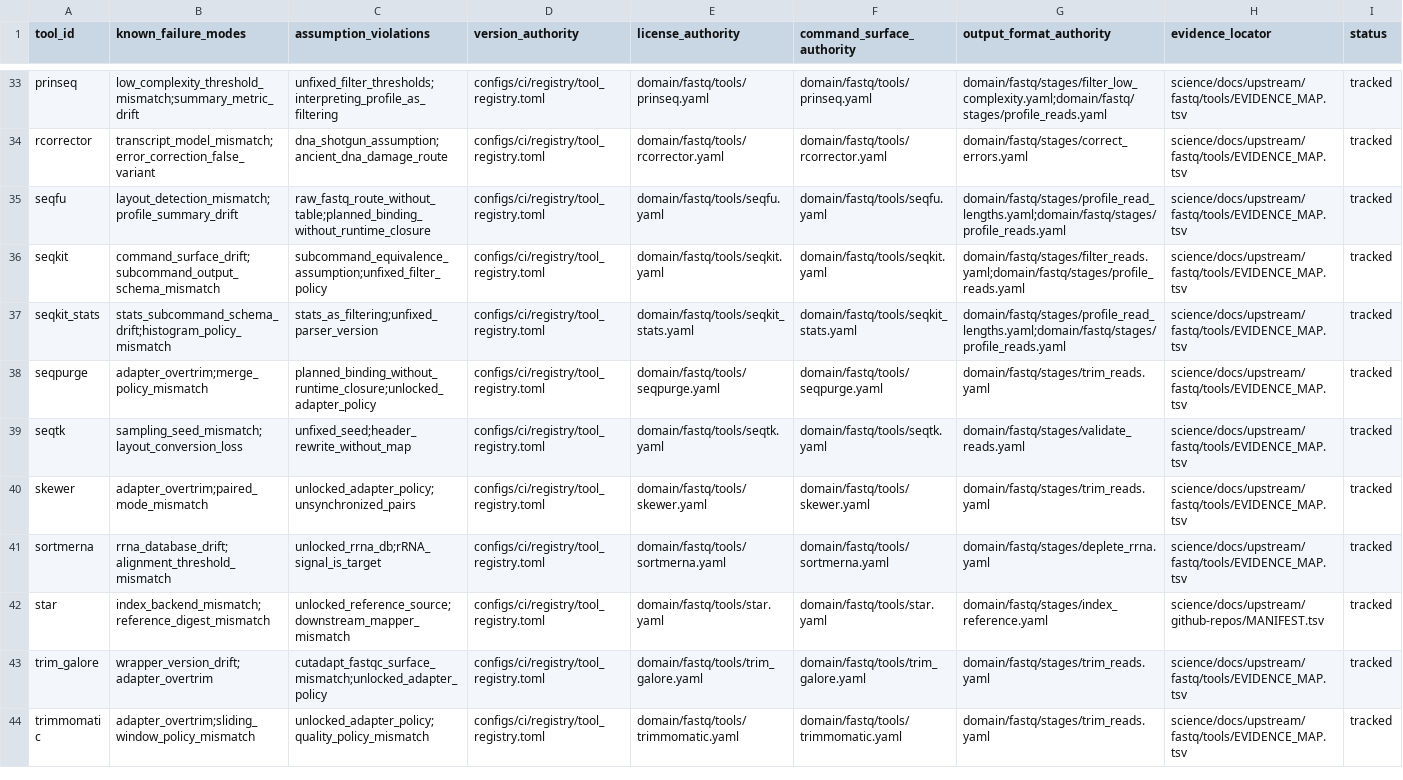
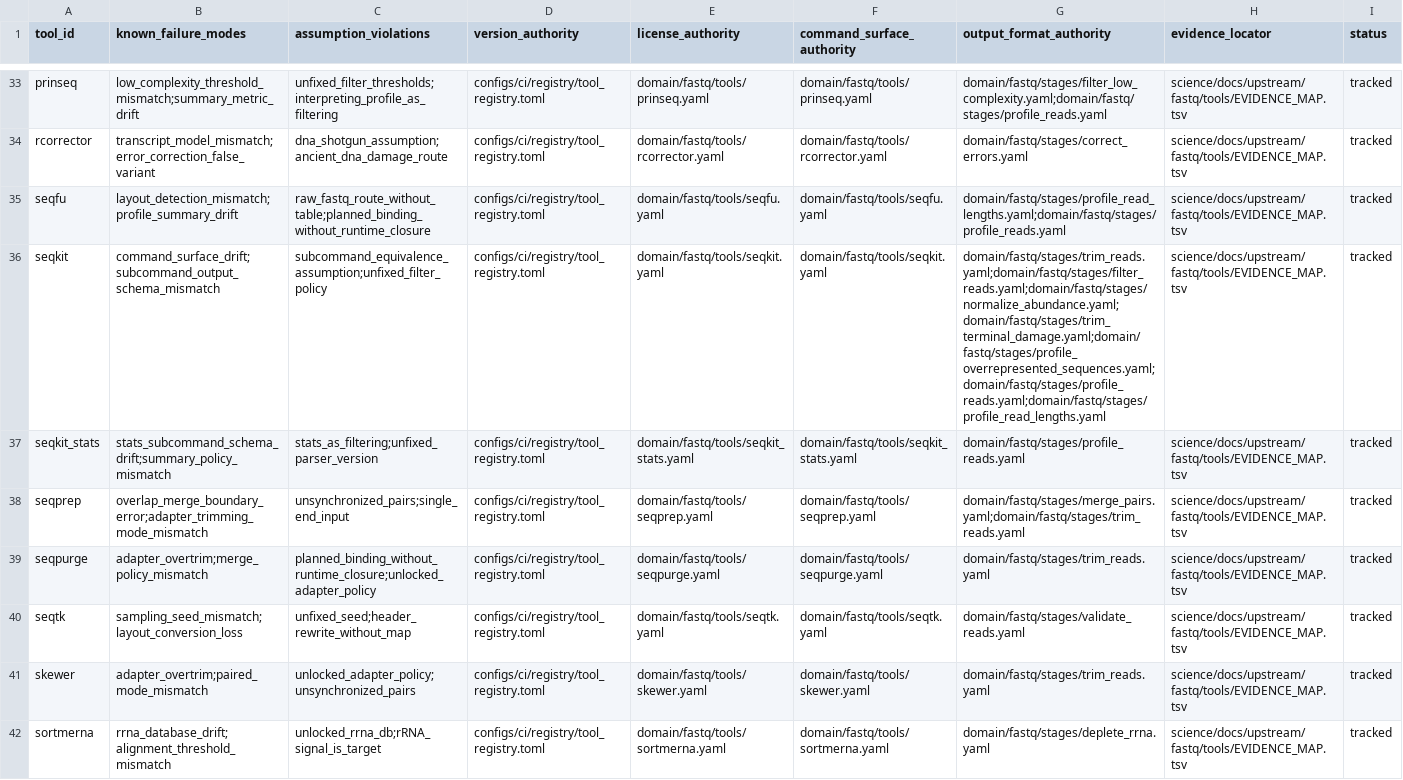
Before and after one commit to bijux/bijux-genomics, a TSV file: science/docs/upstream/fastq/TOOL_RISK_REGISTRY.tsv, drawn as a sheet; only a part is shown, gaps mark what is left out; the shorter side is filled out with more unchanged rows.

Commit message:
docs(science): reconcile supported tool rosters

```diff
--- a/science/docs/upstream/fastq/TOOL_RISK_REGISTRY.tsv
+++ b/science/docs/upstream/fastq/TOOL_RISK_REGISTRY.tsv
@@ -35,4 +35,5 @@ rcorrector	transcript_model_mismatch;error_correction_false_variant	dna_shotgun_
 seqfu	layout_detection_mismatch;profile_summary_drift	raw_fastq_route_without_table;planned_binding_without_runtime_closure	configs/ci/registry/tool_registry.toml	domain/fastq/tools/seqfu.yaml	domain/fastq/tools/seqfu.yaml	domain/fastq/stages/profile_read_lengths.yaml;domain/fastq/stages/profile_reads.yaml	science/docs/upstream/fastq/tools/EVIDENCE_MAP.tsv	tracked
-seqkit	command_surface_drift;subcommand_output_schema_mismatch	subcommand_equivalence_assumption;unfixed_filter_policy	configs/ci/registry/tool_registry.toml	domain/fastq/tools/seqkit.yaml	domain/fastq/tools/seqkit.yaml	domain/fastq/stages/filter_reads.yaml;domain/fastq/stages/profile_reads.yaml	science/docs/upstream/fastq/tools/EVIDENCE_MAP.tsv	tracked
-seqkit_stats	stats_subcommand_schema_drift;histogram_policy_mismatch	stats_as_filtering;unfixed_parser_version	configs/ci/registry/tool_registry.toml	domain/fastq/tools/seqkit_stats.yaml	domain/fastq/tools/seqkit_stats.yaml	domain/fastq/stages/profile_read_lengths.yaml;domain/fastq/stages/profile_reads.yaml	science/docs/upstream/fastq/tools/EVIDENCE_MAP.tsv	tracked
+seqkit	command_surface_drift;subcommand_output_schema_mismatch	subcommand_equivalence_assumption;unfixed_filter_policy	configs/ci/registry/tool_registry.toml	domain/fastq/tools/seqkit.yaml	domain/fastq/tools/seqkit.yaml	domain/fastq/stages/trim_reads.yaml;domain/fastq/stages/filter_reads.yaml;domain/fastq/stages/normalize_abundance.yaml;domain/fastq/stages/trim_terminal_damage.yaml;domain/fastq/stages/profile_overrepresented_sequences.yaml;domain/fastq/stages/profile_reads.yaml;domain/fastq/stages/profile_read_lengths.yaml	science/docs/upstream/fastq/tools/EVIDENCE_MAP.tsv	tracked
+seqkit_stats	stats_subcommand_schema_drift;summary_policy_mismatch	stats_as_filtering;unfixed_parser_version	configs/ci/registry/tool_registry.toml	domain/fastq/tools/seqkit_stats.yaml	domain/fastq/tools/seqkit_stats.yaml	domain/fastq/stages/profile_reads.yaml	science/docs/upstream/fastq/tools/EVIDENCE_MAP.tsv	tracked
+seqprep	overlap_merge_boundary_error;adapter_trimming_mode_mismatch	unsynchronized_pairs;single_end_input	configs/ci/registry/tool_registry.toml	domain/fastq/tools/seqprep.yaml	domain/fastq/tools/seqprep.yaml	domain/fastq/stages/merge_pairs.yaml;domain/fastq/stages/trim_reads.yaml	science/docs/upstream/fastq/tools/EVIDENCE_MAP.tsv	tracked
 seqpurge	adapter_overtrim;merge_policy_mismatch	planned_binding_without_runtime_closure;unlocked_adapter_policy	configs/ci/registry/tool_registry.toml	domain/fastq/tools/seqpurge.yaml	domain/fastq/tools/seqpurge.yaml	domain/fastq/stages/trim_reads.yaml	science/docs/upstream/fastq/tools/EVIDENCE_MAP.tsv	tracked
```
Also changed, not shown: 7 other files.
